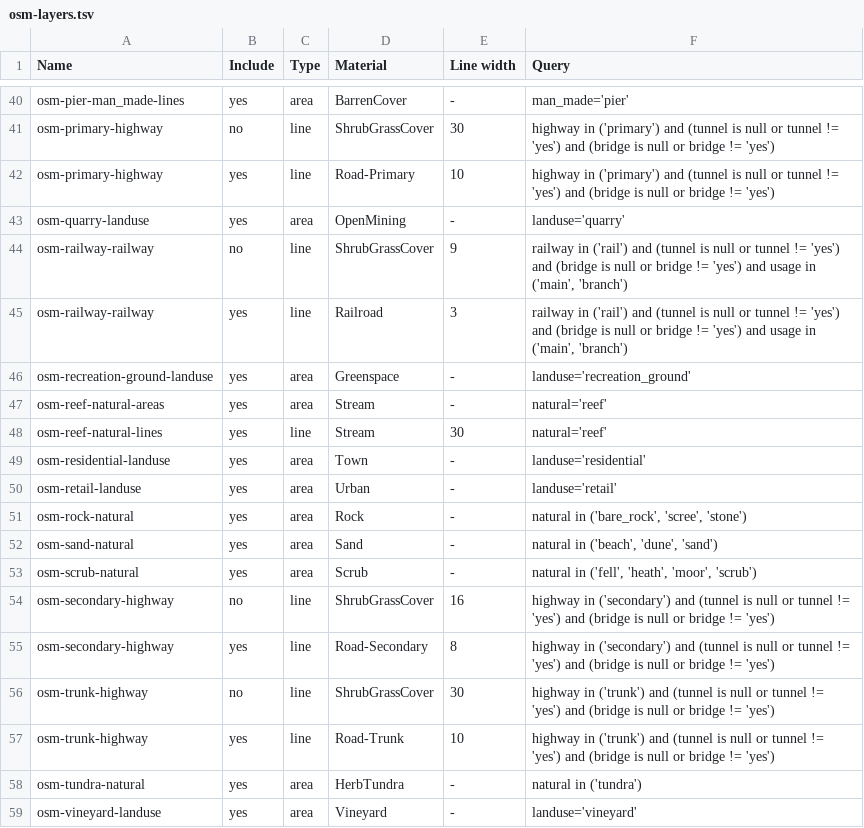
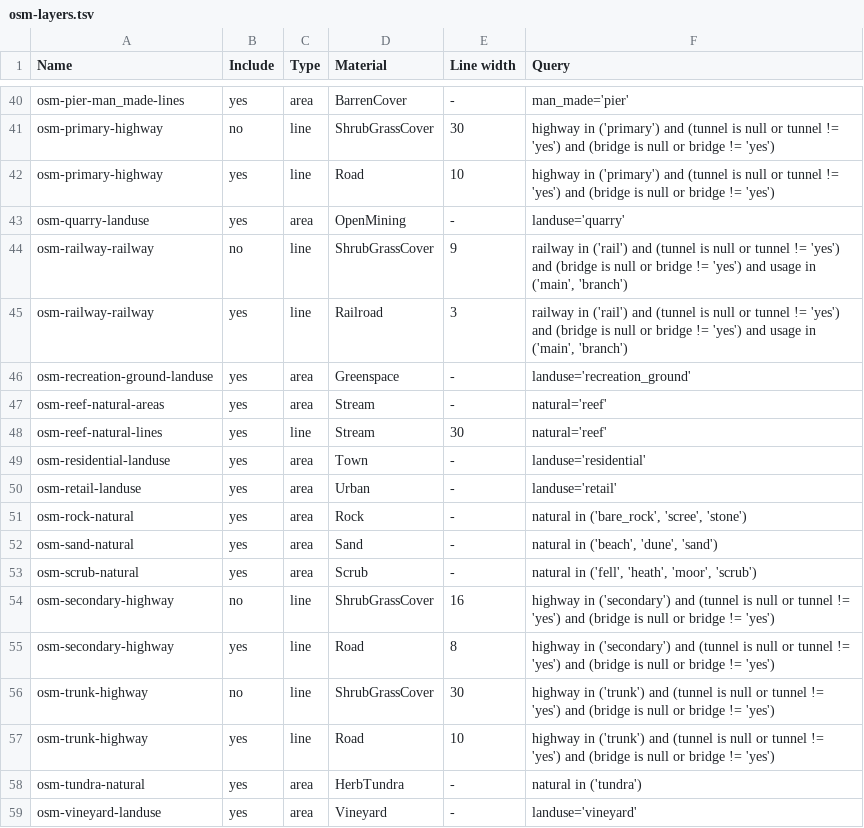
Before and after one commit to davidmegginson/fgfs-scenery-build, a TSV file: config/osm-layers.tsv, drawn as a sheet; only a part is shown, gaps mark what is left out.

Commit message:
Fix material definitions for roads.

```diff
--- a/config/osm-layers.tsv
+++ b/config/osm-layers.tsv
@@ -41,3 +41,3 @@ osm-pier-man_made-lines	yes	area	BarrenCover	-	man_made='pier'
 osm-primary-highway	no	line	ShrubGrassCover	30	highway in ('primary') and (tunnel is null or tunnel != 'yes') and (bridge is null or bridge != 'yes')
-osm-primary-highway	yes	line	Road-Primary	10	highway in ('primary') and (tunnel is null or tunnel != 'yes') and (bridge is null or bridge != 'yes')
+osm-primary-highway	yes	line	Road	10	highway in ('primary') and (tunnel is null or tunnel != 'yes') and (bridge is null or bridge != 'yes')
 osm-quarry-landuse	yes	area	OpenMining	-	landuse='quarry'
@@ -54,5 +54,5 @@ osm-scrub-natural	yes	area	Scrub	-	natural in ('fell', 'heath', 'moor', 'scrub')
 osm-secondary-highway	no	line	ShrubGrassCover	16	highway in ('secondary') and (tunnel is null or tunnel != 'yes') and (bridge is null or bridge != 'yes')
-osm-secondary-highway	yes	line	Road-Secondary	8	highway in ('secondary') and (tunnel is null or tunnel != 'yes') and (bridge is null or bridge != 'yes')
+osm-secondary-highway	yes	line	Road	8	highway in ('secondary') and (tunnel is null or tunnel != 'yes') and (bridge is null or bridge != 'yes')
 osm-trunk-highway	no	line	ShrubGrassCover	30	highway in ('trunk') and (tunnel is null or tunnel != 'yes') and (bridge is null or bridge != 'yes')
-osm-trunk-highway	yes	line	Road-Trunk	10	highway in ('trunk') and (tunnel is null or tunnel != 'yes') and (bridge is null or bridge != 'yes')
+osm-trunk-highway	yes	line	Road	10	highway in ('trunk') and (tunnel is null or tunnel != 'yes') and (bridge is null or bridge != 'yes')
 osm-tundra-natural	yes	area	HerbTundra	-	natural in ('tundra')
```
